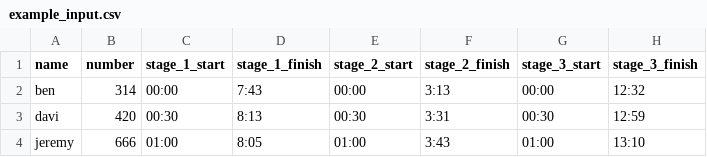
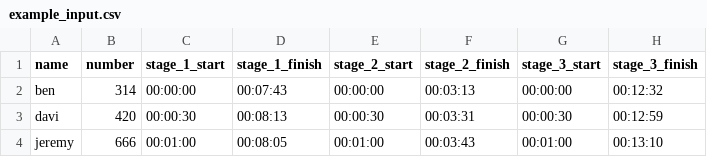
Before and after one commit to dbemerydt/abq_enduro, a CSV file: example_input.csv, drawn as a sheet.

Commit message:
making example match necessary format

```diff
--- a/example_input.csv
+++ b/example_input.csv
@@ -1,4 +1,4 @@
 name,number,stage_1_start,stage_1_finish,stage_2_start,stage_2_finish,stage_3_start,stage_3_finish
-ben,314,00:00,7:43,00:00,3:13,00:00,12:32
-davi,420,00:30,8:13,00:30,3:31,00:30,12:59
-jeremy,666,01:00,8:05,01:00,3:43,01:00,13:10
+ben,314,00:00:00,00:07:43,00:00:00,00:03:13,00:00:00,00:12:32
+davi,420,00:00:30,00:08:13,00:00:30,00:03:31,00:00:30,00:12:59
+jeremy,666,00:01:00,00:08:05,00:01:00,00:03:43,00:01:00,00:13:10
```
Also changed, not shown: 3 other files.
